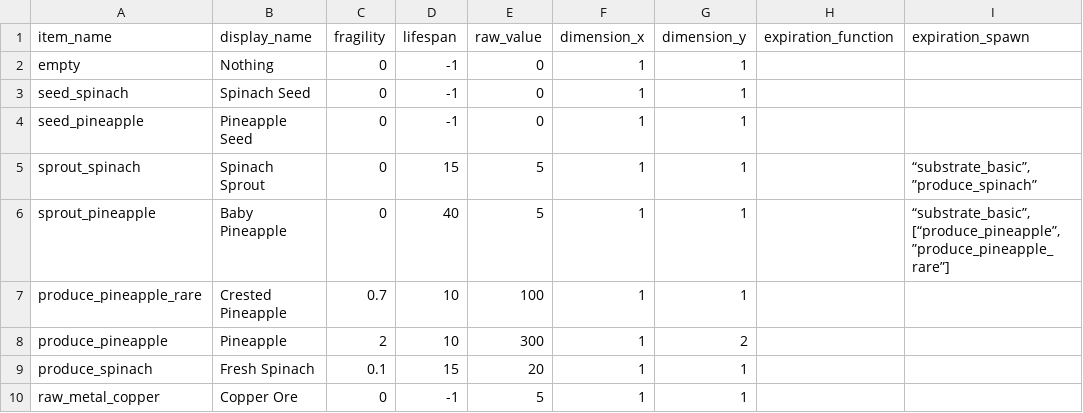
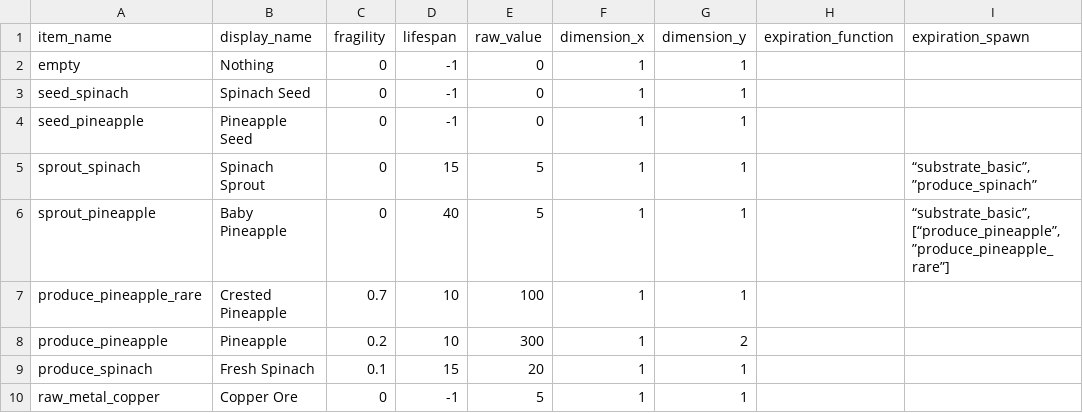
Before and after one commit to sendakvmahr/twine-space-plants, a CSV file: scripts/items.csv, drawn as a sheet; only a part is shown; the diff names each change by its address in the sheet, - before the commit and + after, or states it on an @@ line.

Commit message:
Pineapple seeds, seed switching Edited pineapple fragility

```diff
--- a/scripts/items.csv
+++ b/scripts/items.csv
-C8 (fragility): 2
+C8 (fragility): 0.2
```
Also changed, not shown: 1 other file.
